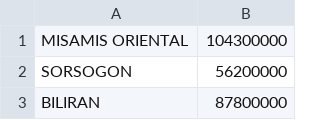
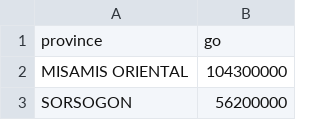
Before and after one commit to rukku/ph-geocodes, a CSV file: geocodes.province.csv, drawn as a sheet; only a part is shown; the shorter side is filled out with more unchanged rows; the diff names each change by its address in the sheet, - before the commit and + after, or states it on an @@ line.

```diff
--- a/geocodes.province.csv
+++ b/geocodes.province.csv
+row 1: province | go
```
